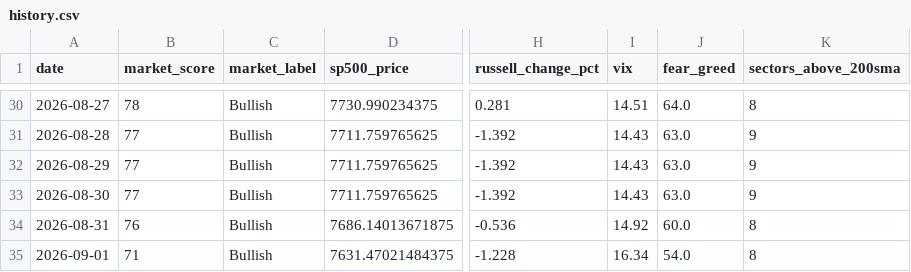
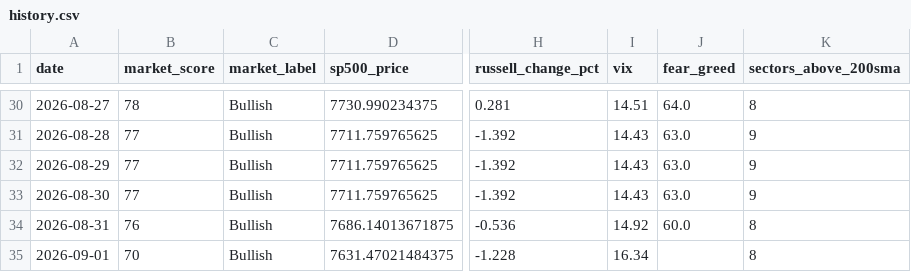
Before and after one commit to agent22793/market-dashboard, a CSV file: data/history.csv, drawn as a sheet; only a part is shown, gaps mark what is left out; the diff names each change by its address in the sheet, - before the commit and + after, or states it on an @@ line.

```diff
--- a/data/history.csv
+++ b/data/history.csv
-B35 (market_score): 71
+B35 (market_score): 70
-J35 (fear_greed): 54.0
+J35 (fear_greed): (empty)
```
Also changed, not shown: 1 other file.
